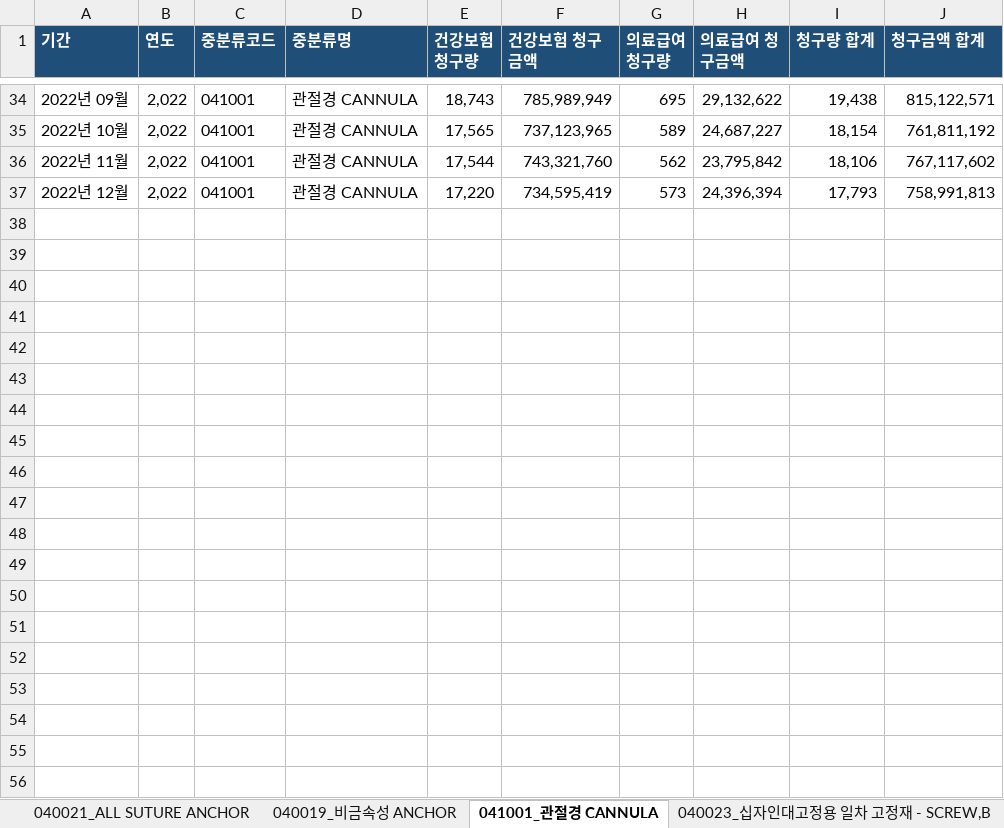
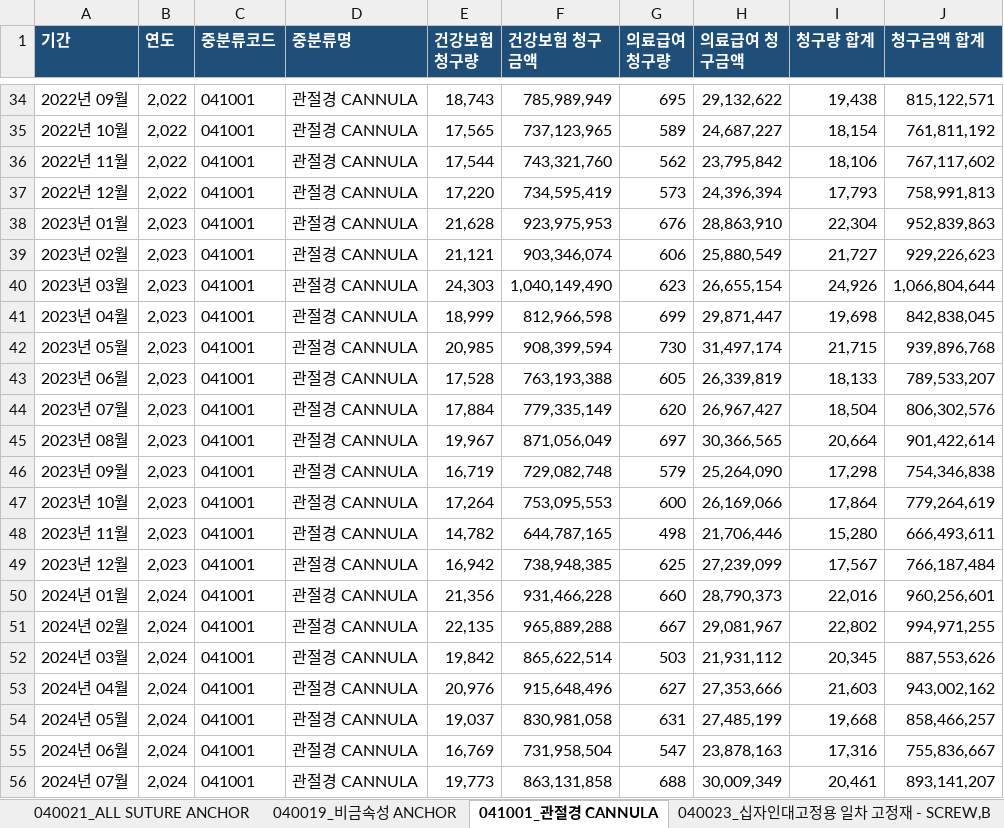
Before and after one commit to JasonSonKR/HIRA-update, an Excel workbook: hira_material_automation/output/master/hira_material_summary.xlsx, sheet 041001_관절경 CANNULA, drawn as a sheet; only a part is shown, gaps mark what is left out; values as stored, in another font and other column widths than the file's, no borders; the diff covers the shown part only; the diff names each change by its address in the sheet, - before the commit and + after, or states it on an @@ line.

```diff
--- a/hira_material_automation/output/master/hira_material_summary.xlsx (sheet 041001_관절경 CANNULA)
+++ b/hira_material_automation/output/master/hira_material_summary.xlsx (sheet 041001_관절경 CANNULA)
+row 38: 2023년 01월 | 2,023 | 041001 | 관절경 CANNULA | 21,628 | 923,975,953 | 676 | 28,863,910 | 22,304 | 952,839,863
+row 39: 2023년 02월 | 2,023 | 041001 | 관절경 CANNULA | 21,121 | 903,346,074 | 606 | 25,880,549 | 21,727 | 929,226,623
+row 40: 2023년 03월 | 2,023 | 041001 | 관절경 CANNULA | 24,303 | 1,040,149,490 | 623 | 26,655,154 | 24,926 | 1,066,804,644
+row 41: 2023년 04월 | 2,023 | 041001 | 관절경 CANNULA | 18,999 | 812,966,598 | 699 | 29,871,447 | 19,698 | 842,838,045
+row 42: 2023년 05월 | 2,023 | 041001 | 관절경 CANNULA | 20,985 | 908,399,594 | 730 | 31,497,174 | 21,715 | 939,896,768
+row 43: 2023년 06월 | 2,023 | 041001 | 관절경 CANNULA | 17,528 | 763,193,388 | 605 | 26,339,819 | 18,133 | 789,533,207
+row 44: 2023년 07월 | 2,023 | 041001 | 관절경 CANNULA | 17,884 | 779,335,149 | 620 | 26,967,427 | 18,504 | 806,302,576
+row 45: 2023년 08월 | 2,023 | 041001 | 관절경 CANNULA | 19,967 | 871,056,049 | 697 | 30,366,565 | 20,664 | 901,422,614
+row 46: 2023년 09월 | 2,023 | 041001 | 관절경 CANNULA | 16,719 | 729,082,748 | 579 | 25,264,090 | 17,298 | 754,346,838
+row 47: 2023년 10월 | 2,023 | 041001 | 관절경 CANNULA | 17,264 | 753,095,553 | 600 | 26,169,066 | 17,864 | 779,264,619
+row 48: 2023년 11월 | 2,023 | 041001 | 관절경 CANNULA | 14,782 | 644,787,165 | 498 | 21,706,446 | 15,280 | 666,493,611
+row 49: 2023년 12월 | 2,023 | 041001 | 관절경 CANNULA | 16,942 | 738,948,385 | 625 | 27,239,099 | 17,567 | 766,187,484
+row 50: 2024년 01월 | 2,024 | 041001 | 관절경 CANNULA | 21,356 | 931,466,228 | 660 | 28,790,373 | 22,016 | 960,256,601
+row 51: 2024년 02월 | 2,024 | 041001 | 관절경 CANNULA | 22,135 | 965,889,288 | 667 | 29,081,967 | 22,802 | 994,971,255
+row 52: 2024년 03월 | 2,024 | 041001 | 관절경 CANNULA | 19,842 | 865,622,514 | 503 | 21,931,112 | 20,345 | 887,553,626
+row 53: 2024년 04월 | 2,024 | 041001 | 관절경 CANNULA | 20,976 | 915,648,496 | 627 | 27,353,666 | 21,603 | 943,002,162
+row 54: 2024년 05월 | 2,024 | 041001 | 관절경 CANNULA | 19,037 | 830,981,058 | 631 | 27,485,199 | 19,668 | 858,466,257
+row 55: 2024년 06월 | 2,024 | 041001 | 관절경 CANNULA | 16,769 | 731,958,504 | 547 | 23,878,163 | 17,316 | 755,836,667
+row 56: 2024년 07월 | 2,024 | 041001 | 관절경 CANNULA | 19,773 | 863,131,858 | 688 | 30,009,349 | 20,461 | 893,141,207
```
Also changed, not shown: 17 added rows elsewhere in this sheet, sheet 통합, sheet 250099_관절경 수술시 사용하는 활액 임시대체재, sheet 040021_ALL SUTURE ANCHOR, sheet 040019_비금속성 ANCHOR, sheet 900129_척추경막외 유착방지제, sheet 040028_1회용 관절 봉합용 NEEDLE(분리형), 2 more sheets, 26 other files.
